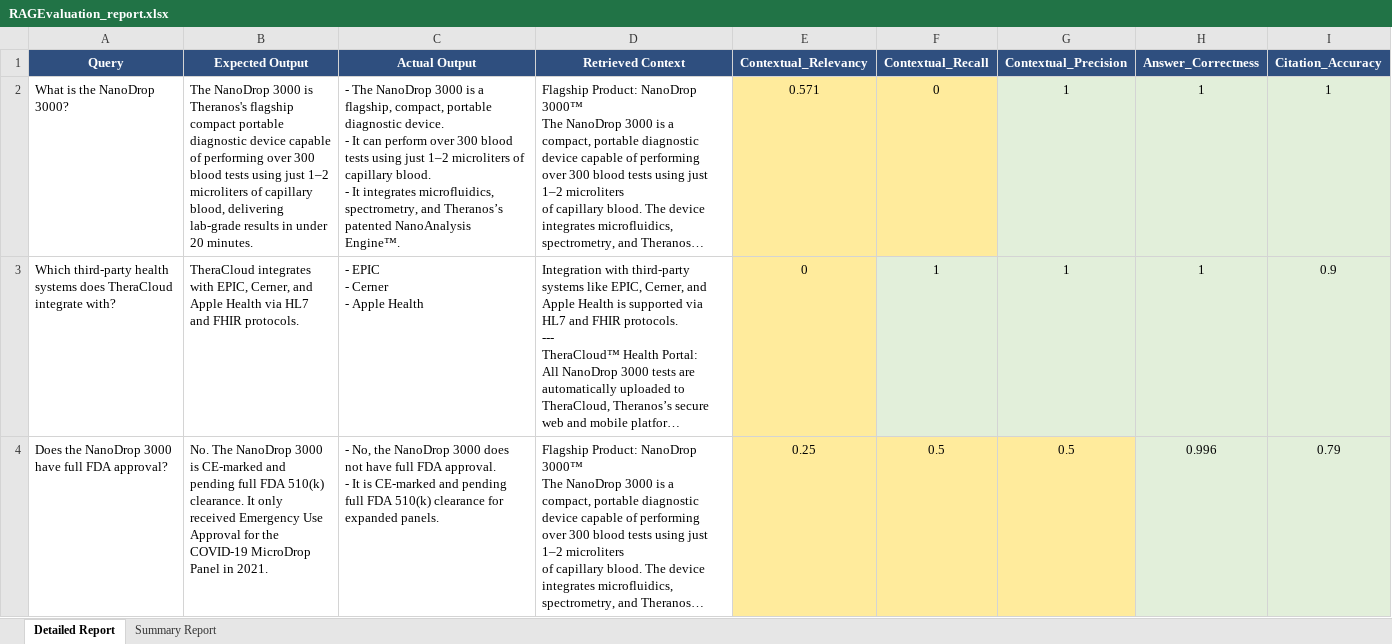
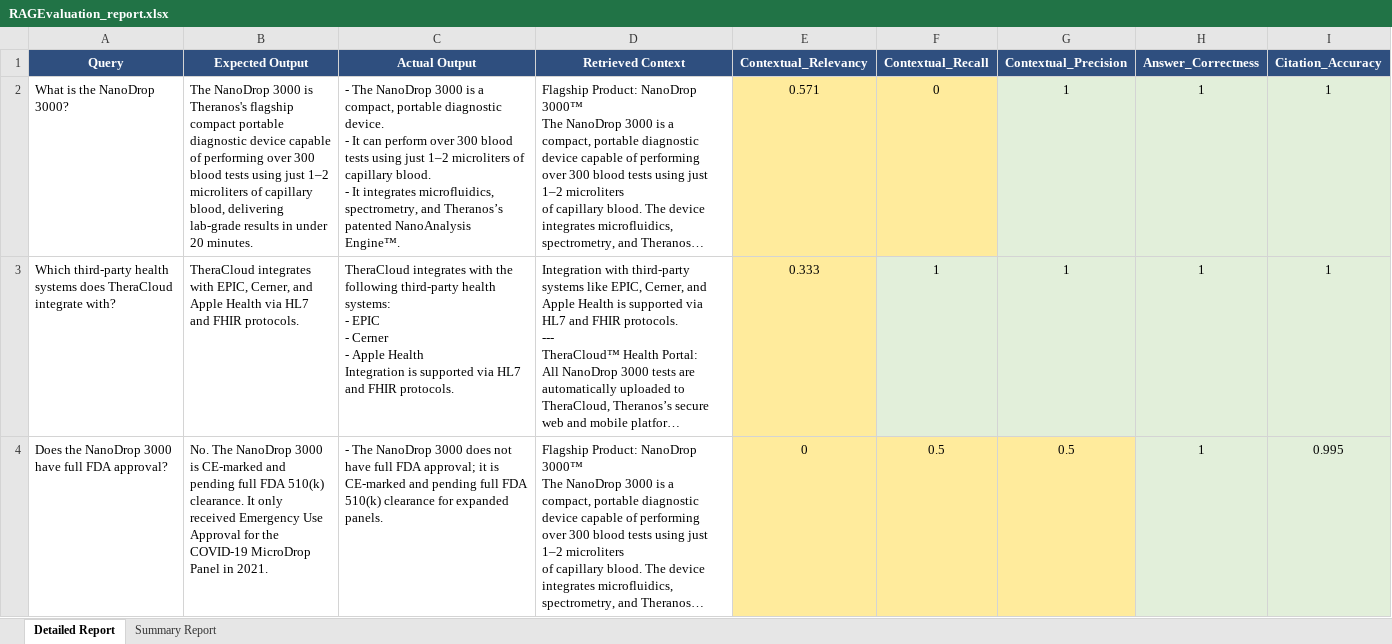
Before and after one commit to Madhav-A-14/RAG-QA-AGENT, an Excel workbook: RAGEvaluation_report.xlsx, sheet Detailed Report, drawn as a sheet; only a part is shown; long unchanged cells end in …; values as stored, in another font and other column widths than the file's, no borders; ↵ is a line break in a cell; the diff covers the shown part only; the diff names each change by its address in the sheet, - before the commit and + after, or states it on an @@ line.

Commit message:
Removed 5 goldens(M&S) from goldens.json - removed code in evaluate_rag to use only 3 goldens while testing - generated new report based on this

```diff
--- a/RAGEvaluation_report.xlsx (sheet Detailed Report)
+++ b/RAGEvaluation_report.xlsx (sheet Detailed Report)
-C2 (Actual Output): …is a flagship, compact, portable…
+C2 (Actual Output): …is a compact, portable…
-C3 (Actual Output): - EPIC ↵ - Cerner ↵ - Apple Health
+C3 (Actual Output): TheraCloud integrates with the following third-party health systems: ↵ - EPIC ↵ - Cerner ↵ - Apple Health ↵ Integration is supported via HL7 and FHIR protocols.
-E3 (Contextual_Relevancy): 0
+E3 (Contextual_Relevancy): 0.333
-I3 (Citation_Accuracy): 0.9
+I3 (Citation_Accuracy): 1
-C4 (Actual Output): - No, the NanoDrop 3000 does not have full FDA approval. ↵ - It is CE-marked…
+C4 (Actual Output): - The NanoDrop 3000 does not have full FDA approval; it is CE-marked…
-E4 (Contextual_Relevancy): 0.25
+E4 (Contextual_Relevancy): 0
-H4 (Answer_Correctness): 0.996
+H4 (Answer_Correctness): 1
-I4 (Citation_Accuracy): 0.79
+I4 (Citation_Accuracy): 0.995
```
Also changed, not shown: 7 added rows elsewhere in this sheet, sheet Summary Report, 3 other files.
